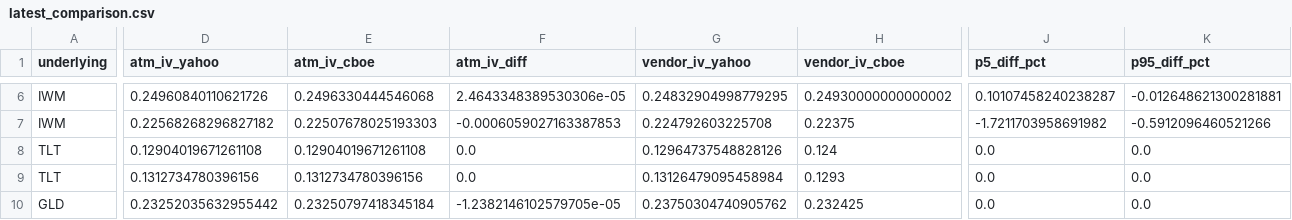
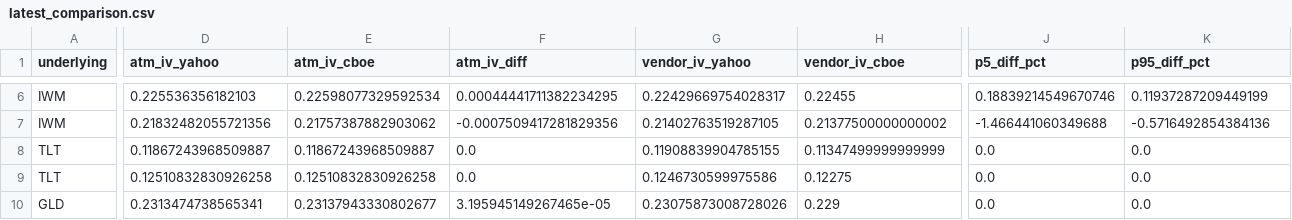
Before and after one commit to mailliw001/Market-Data-Cache-, a CSV file: data/options_cache/latest_comparison.csv, drawn as a sheet; only a part is shown, gaps mark what is left out; the diff covers the shown part only; the diff names each change by its address in the sheet, - before the commit and + after, or states it on an @@ line.

```diff
--- a/data/options_cache/latest_comparison.csv
+++ b/data/options_cache/latest_comparison.csv
-D6 (atm_iv_yahoo): 0.24960840110621726
+D6 (atm_iv_yahoo): 0.225536356182103
-E6 (atm_iv_cboe): 0.2496330444546068
+E6 (atm_iv_cboe): 0.22598077329592534
-F6 (atm_iv_diff): 2.4643348389530306e-05
+F6 (atm_iv_diff): 0.00044441711382234295
-G6 (vendor_iv_yahoo): 0.24832904998779295
+G6 (vendor_iv_yahoo): 0.22429669754028317
-H6 (vendor_iv_cboe): 0.24930000000000002
+H6 (vendor_iv_cboe): 0.22455
-J6 (p5_diff_pct): 0.10107458240238287
+J6 (p5_diff_pct): 0.18839214549670746
-K6 (p95_diff_pct): -0.012648621300281881
+K6 (p95_diff_pct): 0.11937287209449199
-D7 (atm_iv_yahoo): 0.22568268296827182
+D7 (atm_iv_yahoo): 0.21832482055721356
-E7 (atm_iv_cboe): 0.22507678025193303
+E7 (atm_iv_cboe): 0.21757387882903062
-F7 (atm_iv_diff): -0.0006059027163387853
+F7 (atm_iv_diff): -0.0007509417281829356
-G7 (vendor_iv_yahoo): 0.224792603225708
+G7 (vendor_iv_yahoo): 0.21402763519287105
-H7 (vendor_iv_cboe): 0.22375
+H7 (vendor_iv_cboe): 0.21377500000000002
-J7 (p5_diff_pct): -1.7211703958691982
+J7 (p5_diff_pct): -1.466441060349688
-K7 (p95_diff_pct): -0.5912096460521266
+K7 (p95_diff_pct): -0.5716492854384136
-D8 (atm_iv_yahoo): 0.12904019671261108
+D8 (atm_iv_yahoo): 0.11867243968509887
-E8 (atm_iv_cboe): 0.12904019671261108
+E8 (atm_iv_cboe): 0.11867243968509887
-G8 (vendor_iv_yahoo): 0.12964737548828126
+G8 (vendor_iv_yahoo): 0.11908839904785155
-H8 (vendor_iv_cboe): 0.124
+H8 (vendor_iv_cboe): 0.11347499999999999
-D9 (atm_iv_yahoo): 0.1312734780396156
+D9 (atm_iv_yahoo): 0.12510832830926258
-E9 (atm_iv_cboe): 0.1312734780396156
+E9 (atm_iv_cboe): 0.12510832830926258
-G9 (vendor_iv_yahoo): 0.13126479095458984
+G9 (vendor_iv_yahoo): 0.1246730599975586
-H9 (vendor_iv_cboe): 0.1293
+H9 (vendor_iv_cboe): 0.12275
-D10 (atm_iv_yahoo): 0.23252035632955442
+D10 (atm_iv_yahoo): 0.2313474738565341
-E10 (atm_iv_cboe): 0.23250797418345184
+E10 (atm_iv_cboe): 0.23137943330802677
-F10 (atm_iv_diff): -1.2382146102579705e-05
+F10 (atm_iv_diff): 3.195945149267465e-05
-G10 (vendor_iv_yahoo): 0.23750304740905762
+G10 (vendor_iv_yahoo): 0.23075873008728026
-H10 (vendor_iv_cboe): 0.232425
+H10 (vendor_iv_cboe): 0.229
```
Also changed, not shown: 2 added rows, 3 removed rows and 39 edited cells elsewhere in this file, 17 other files.
